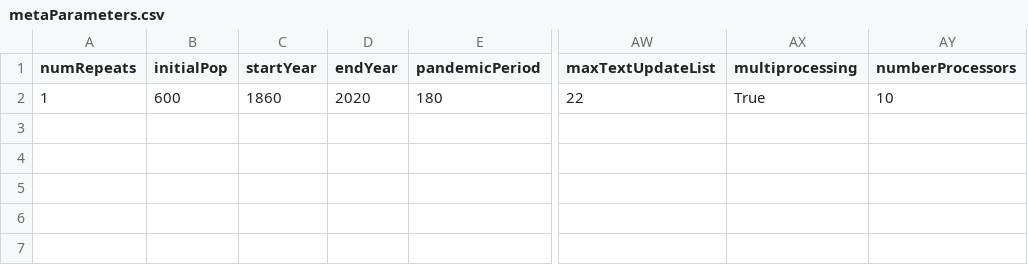
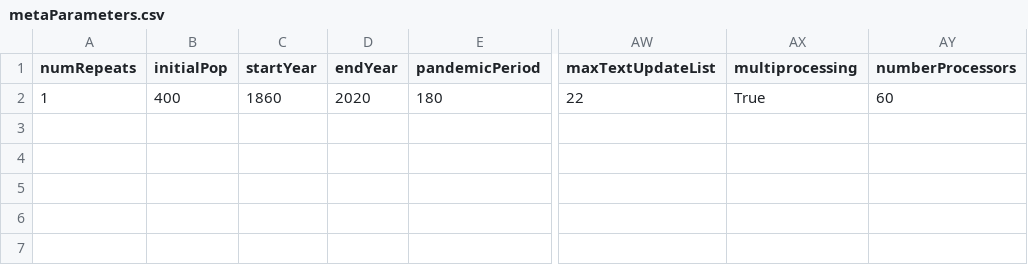
Before and after one commit to UmbertoGostoli/Social-Care-Pandemic-Model, a CSV file: metaParameters.csv, drawn as a sheet; only a part is shown, gaps mark what is left out; the diff names each change by its address in the sheet, - before the commit and + after, or states it on an @@ line.

Commit message:
Update metaParameters.csv

```diff
--- a/metaParameters.csv
+++ b/metaParameters.csv
-B2 (initialPop): 600
+B2 (initialPop): 400
-AY2 (numberProcessors): 10
+AY2 (numberProcessors): 60
```
